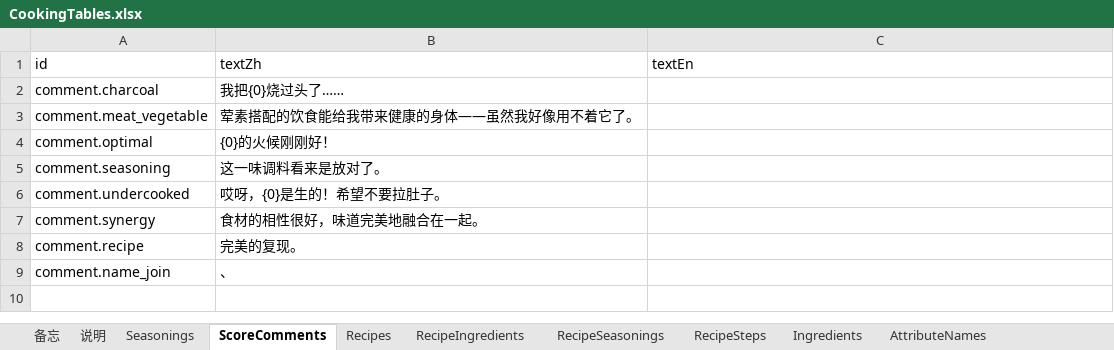
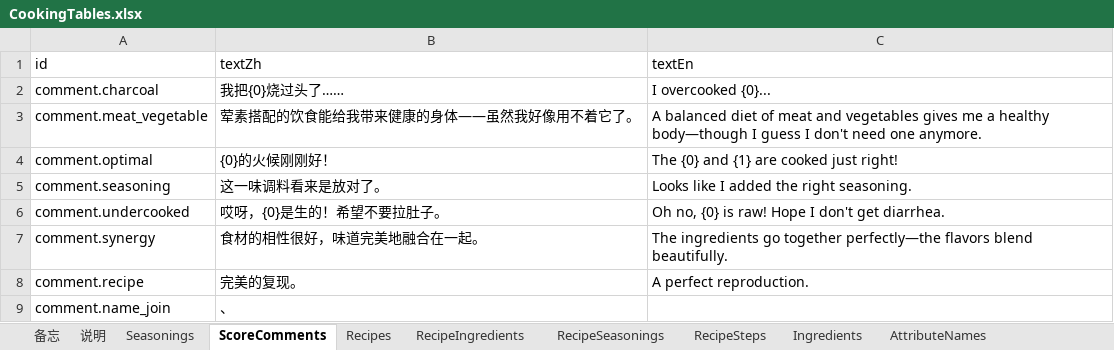
Before and after one commit to tujiali53-alt/TGJ_music, an Excel workbook: CookingClient/Assets/_Project/Data/Tables/CookingTables.xlsx, sheet ScoreComments, drawn as a sheet; values as stored, in another font and other column widths than the file's, no borders; the diff names each change by its address in the sheet, - before the commit and + after, or states it on an @@ line.

Commit message:
填写评语英文

```diff
--- a/CookingClient/Assets/_Project/Data/Tables/CookingTables.xlsx (sheet ScoreComments)
+++ b/CookingClient/Assets/_Project/Data/Tables/CookingTables.xlsx (sheet ScoreComments)
-C2 (textEn): (empty)
+C2 (textEn): I overcooked {0}...
-C3 (textEn): (empty)
+C3 (textEn): A balanced diet of meat and vegetables gives me a healthy body—though I guess I don't need one anymore.
-C4 (textEn): (empty)
+C4 (textEn): The {0} and {1} are cooked just right!
-C5 (textEn): (empty)
+C5 (textEn): Looks like I added the right seasoning.
-C6 (textEn): (empty)
+C6 (textEn): Oh no, {0} is raw! Hope I don't get diarrhea.
-C7 (textEn): (empty)
+C7 (textEn): The ingredients go together perfectly—the flavors blend beautifully.
-C8 (textEn): (empty)
+C8 (textEn): A perfect reproduction.
```
